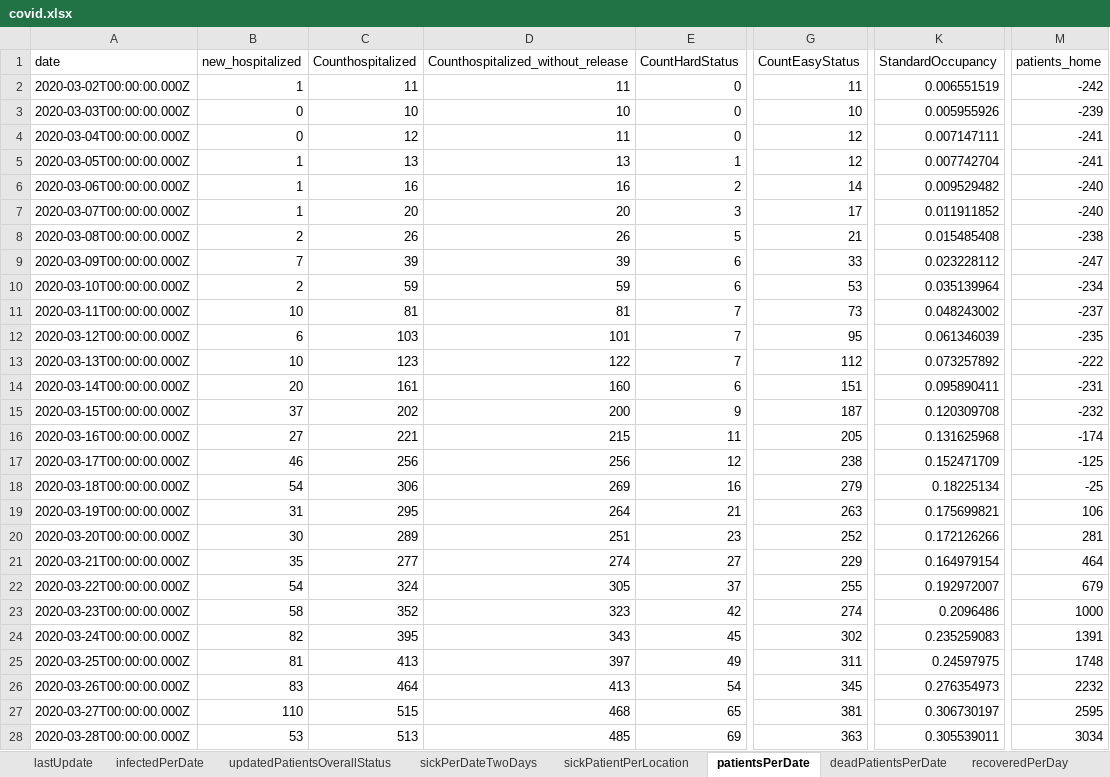
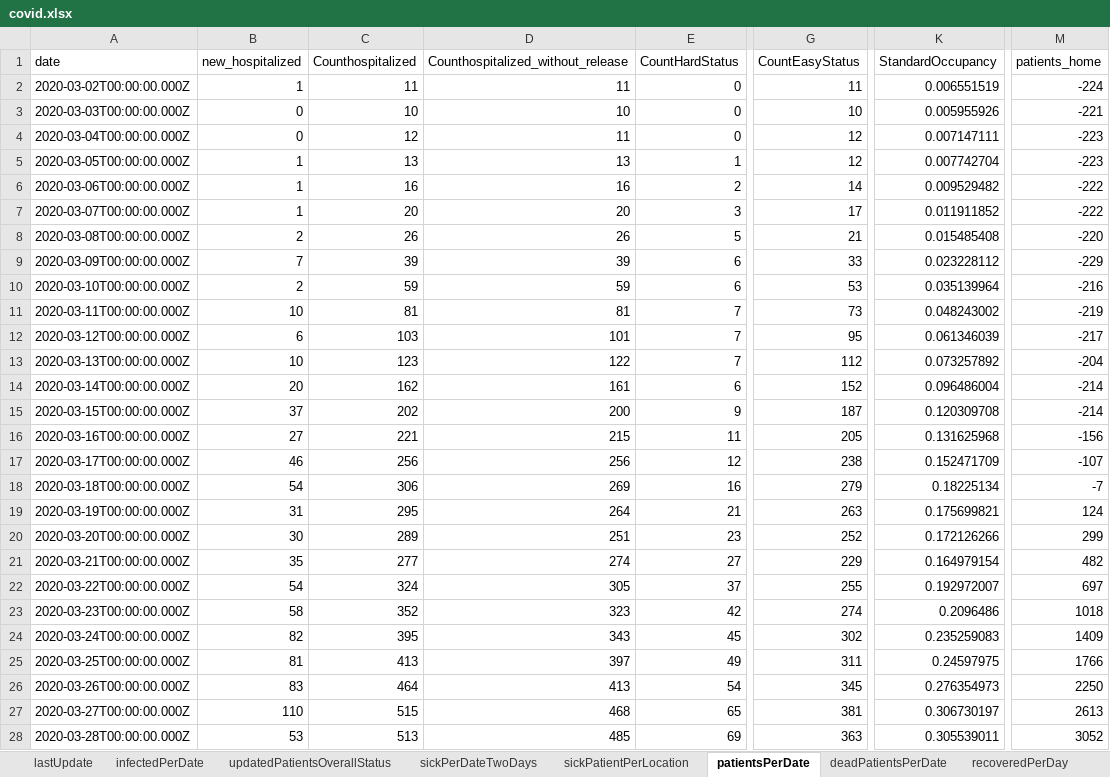
Before and after one commit to erasta/CovidDataIsrael, an Excel workbook: out/covid.xlsx, sheet patientsPerDate, drawn as a sheet; only a part is shown, gaps mark what is left out; values as stored, in another font and other column widths than the file's, no borders; the diff covers the shown part only; the diff names each change by its address in the sheet, - before the commit and + after, or states it on an @@ line.

```diff
--- a/out/covid.xlsx (sheet patientsPerDate)
+++ b/out/covid.xlsx (sheet patientsPerDate)
-M2 (patients_home): -242
+M2 (patients_home): -224
-M3 (patients_home): -239
+M3 (patients_home): -221
-M4:M5 (patients_home): -241
+M4:M5 (patients_home): -223
-M6:M7 (patients_home): -240
+M6:M7 (patients_home): -222
-M8 (patients_home): -238
+M8 (patients_home): -220
-M9 (patients_home): -247
+M9 (patients_home): -229
-M10 (patients_home): -234
+M10 (patients_home): -216
-M11 (patients_home): -237
+M11 (patients_home): -219
-M12 (patients_home): -235
+M12 (patients_home): -217
-M13 (patients_home): -222
+M13 (patients_home): -204
-C14 (Counthospitalized): 161
+C14 (Counthospitalized): 162
-D14: 160
+D14: 161
-G14 (CountEasyStatus): 151
+G14 (CountEasyStatus): 152
-K14 (StandardOccupancy): 0.095890411
+K14 (StandardOccupancy): 0.096486004
-M14 (patients_home): -231
+M14 (patients_home): -214
-M15 (patients_home): -232
+M15 (patients_home): -214
-M16 (patients_home): -174
+M16 (patients_home): -156
-M17 (patients_home): -125
+M17 (patients_home): -107
-M18 (patients_home): -25
+M18 (patients_home): -7
-M19 (patients_home): 106
+M19 (patients_home): 124
-M20 (patients_home): 281
+M20 (patients_home): 299
-M21 (patients_home): 464
+M21 (patients_home): 482
-M22 (patients_home): 679
+M22 (patients_home): 697
-M23 (patients_home): 1000
+M23 (patients_home): 1018
-M24 (patients_home): 1391
+M24 (patients_home): 1409
-M25 (patients_home): 1748
+M25 (patients_home): 1766
-M26 (patients_home): 2232
+M26 (patients_home): 2250
-M27 (patients_home): 2595
+M27 (patients_home): 2613
-M28 (patients_home): 3034
+M28 (patients_home): 3052
```
Also changed, not shown: 315 edited cells elsewhere in this sheet, sheet contagionDataPerCityPublic, sheet infectedByAgeAndGenderPublic, sheet deadDelta_computed, sheet deadPatientsPerDate, sheet hospitalStatus, sheet sickPerDateTwoDays, 11 more sheets, 19 other files.
